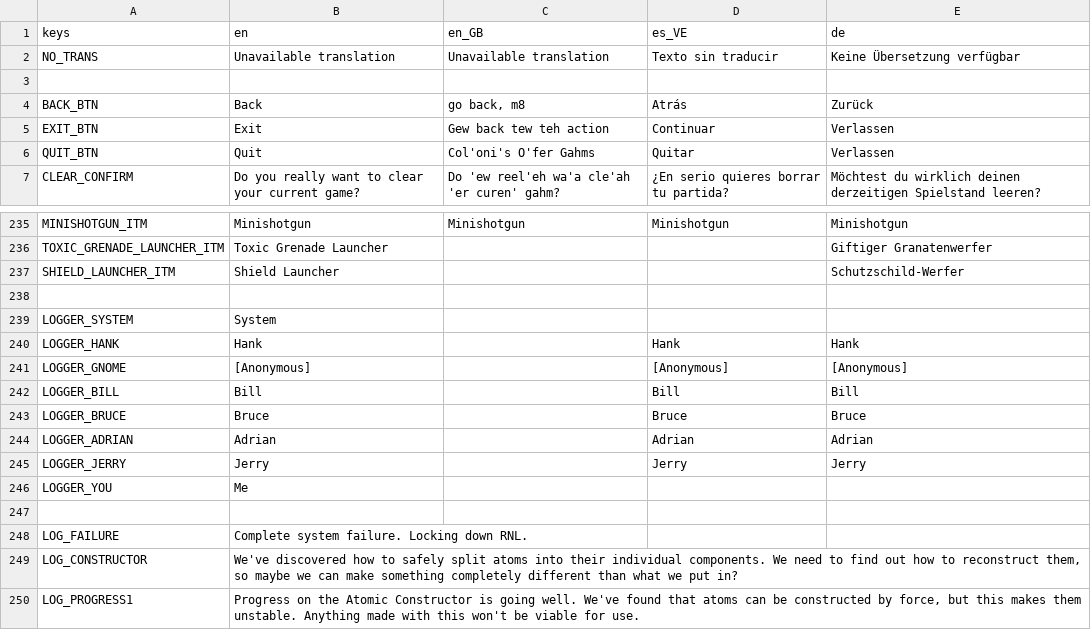
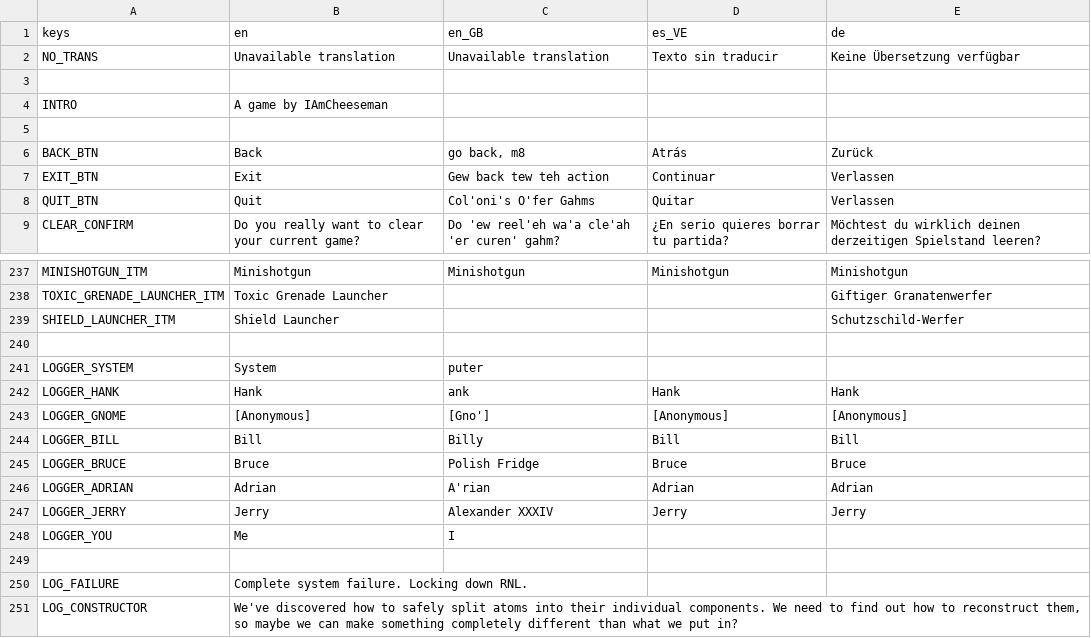
Before and after one commit to IAmCheeseman/red-nivis, a CSV file: Translations/Translations.csv, drawn as a sheet; only a part is shown, gaps mark what is left out; the shorter side is filled out with more unchanged rows.

Commit message:
Updated translations

```diff
--- a/Translations/Translations.csv
+++ b/Translations/Translations.csv
@@ -3,2 +3,4 @@ NO_TRANS,Unavailable translation,Unavailable translation,Texto sin traducir,Kein
 ,,,,
+INTRO,A game by IAmCheeseman,,,
+,,,,
 BACK_BTN,Back,"go back, m8",Atrás,Zurück
@@ -238,10 +240,10 @@ SHIELD_LAUNCHER_ITM,Shield Launcher,,,Schutzschild-Werfer
 ,,,,
-LOGGER_SYSTEM,System,,,
-LOGGER_HANK,Hank,,Hank,Hank
-LOGGER_GNOME,[Anonymous],,[Anonymous],[Anonymous]
-LOGGER_BILL,Bill,,Bill,Bill
-LOGGER_BRUCE,Bruce,,Bruce,Bruce
-LOGGER_ADRIAN,Adrian,,Adrian,Adrian
-LOGGER_JERRY,Jerry,,Jerry,Jerry
-LOGGER_YOU,Me,,,
+LOGGER_SYSTEM,System,puter,,
+LOGGER_HANK,Hank,ank,Hank,Hank
+LOGGER_GNOME,[Anonymous],[Gno'],[Anonymous],[Anonymous]
+LOGGER_BILL,Bill,Billy,Bill,Bill
+LOGGER_BRUCE,Bruce,Polish Fridge,Bruce,Bruce
+LOGGER_ADRIAN,Adrian,A'rian,Adrian,Adrian
+LOGGER_JERRY,Jerry,Alexander XXXIV,Jerry,Jerry
+LOGGER_YOU,Me,I,,
 ,,,,
```
Also changed, not shown: 6 other files.
